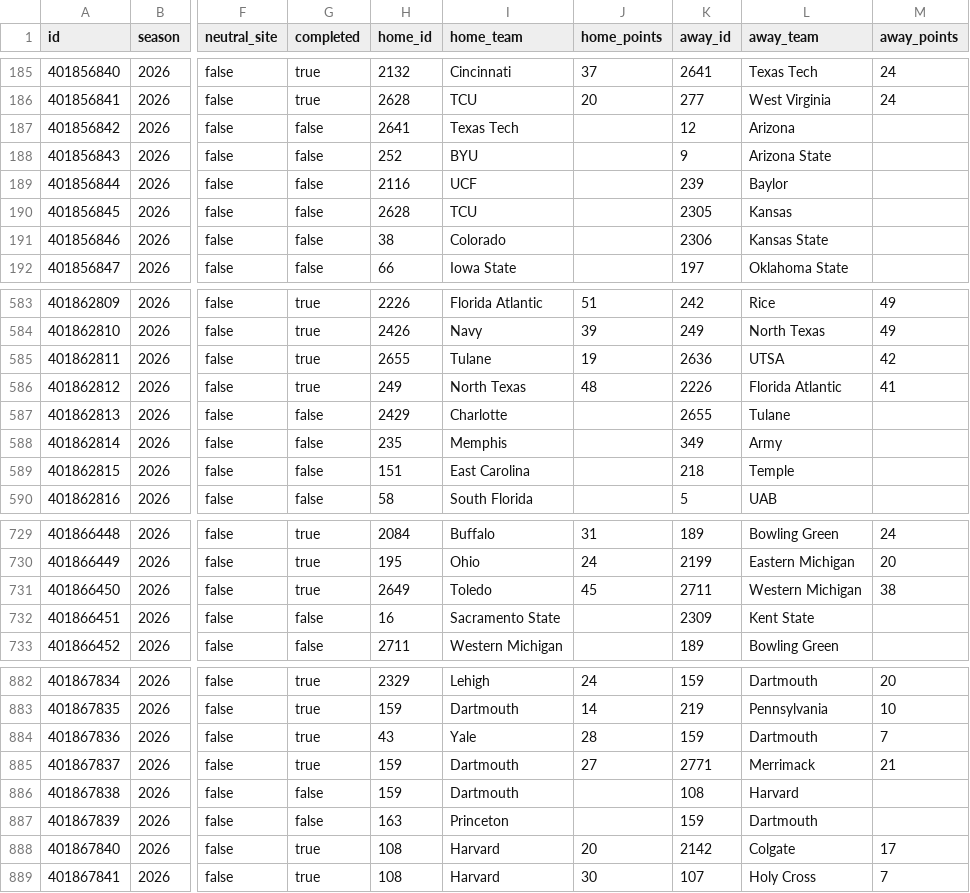
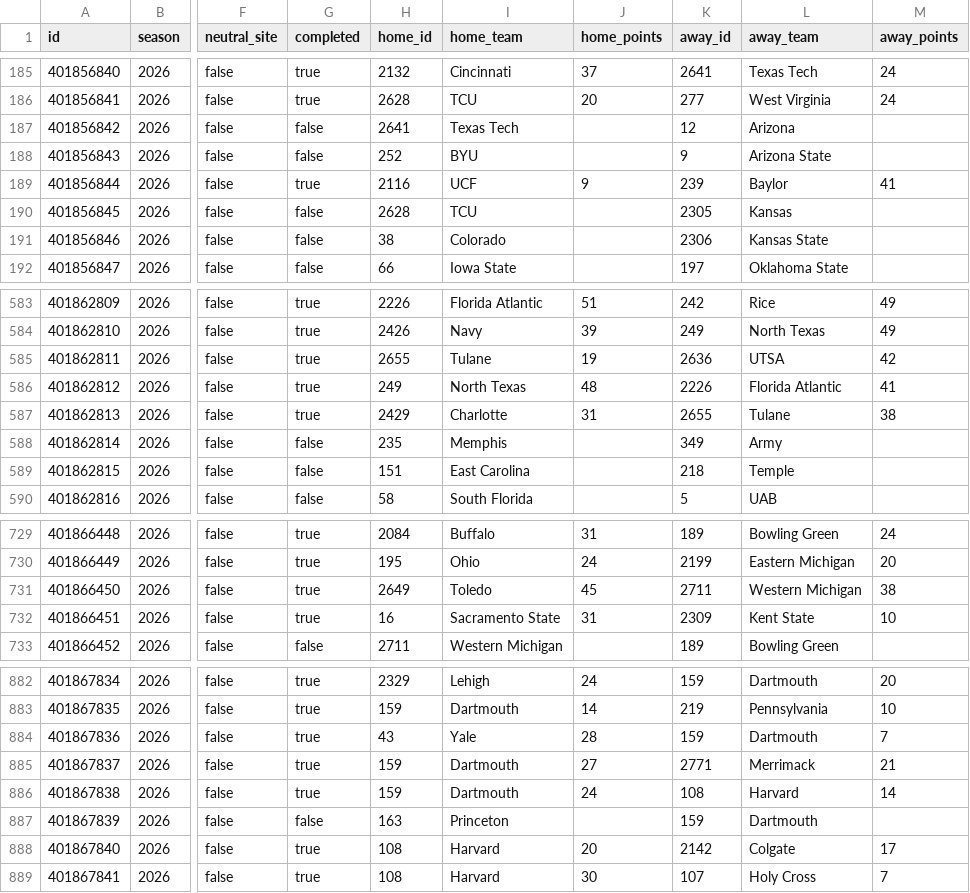
Before and after one commit to SamBennettDev/rank, a CSV file: data/seasons/2026/games.csv, drawn as a sheet; only a part is shown, gaps mark what is left out; the diff names each change by its address in the sheet, - before the commit and + after, or states it on an @@ line.

Commit message:
Update 2026 results (+4 / -4 game rows)

```diff
--- a/data/seasons/2026/games.csv
+++ b/data/seasons/2026/games.csv
-G189 (completed): false
+G189 (completed): true
-J189 (home_points): (empty)
+J189 (home_points): 9
-M189 (away_points): (empty)
+M189 (away_points): 41
-G587 (completed): false
+G587 (completed): true
-J587 (home_points): (empty)
+J587 (home_points): 31
-M587 (away_points): (empty)
+M587 (away_points): 38
-G732 (completed): false
+G732 (completed): true
-J732 (home_points): (empty)
+J732 (home_points): 31
-M732 (away_points): (empty)
+M732 (away_points): 10
-G886 (completed): false
+G886 (completed): true
-J886 (home_points): (empty)
+J886 (home_points): 24
-M886 (away_points): (empty)
+M886 (away_points): 14
```
Also changed, not shown: 9 other files.
